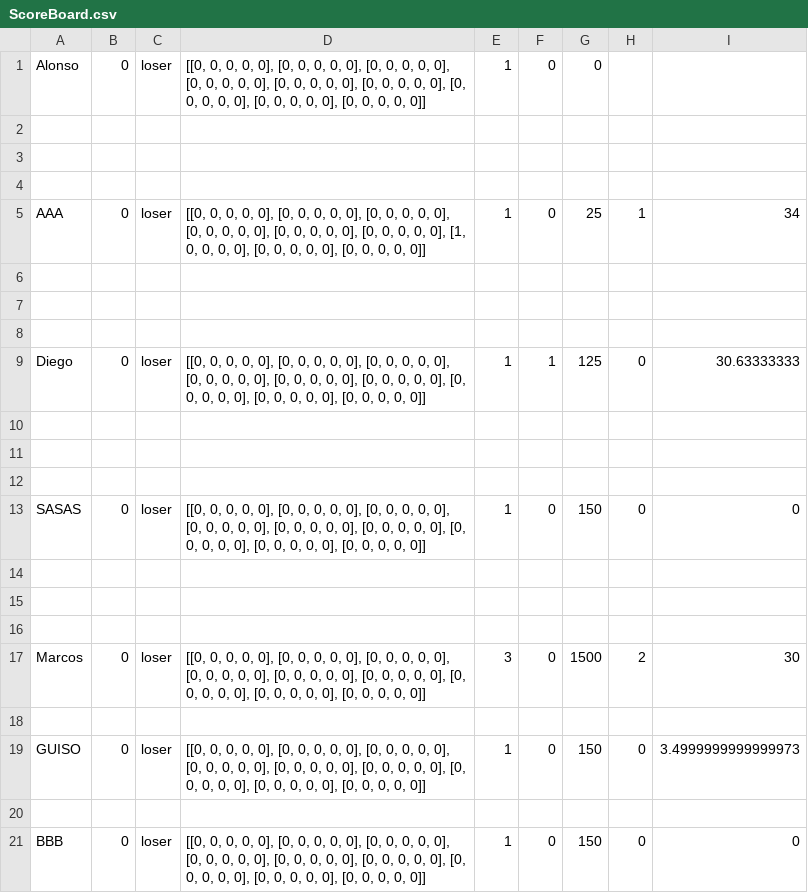
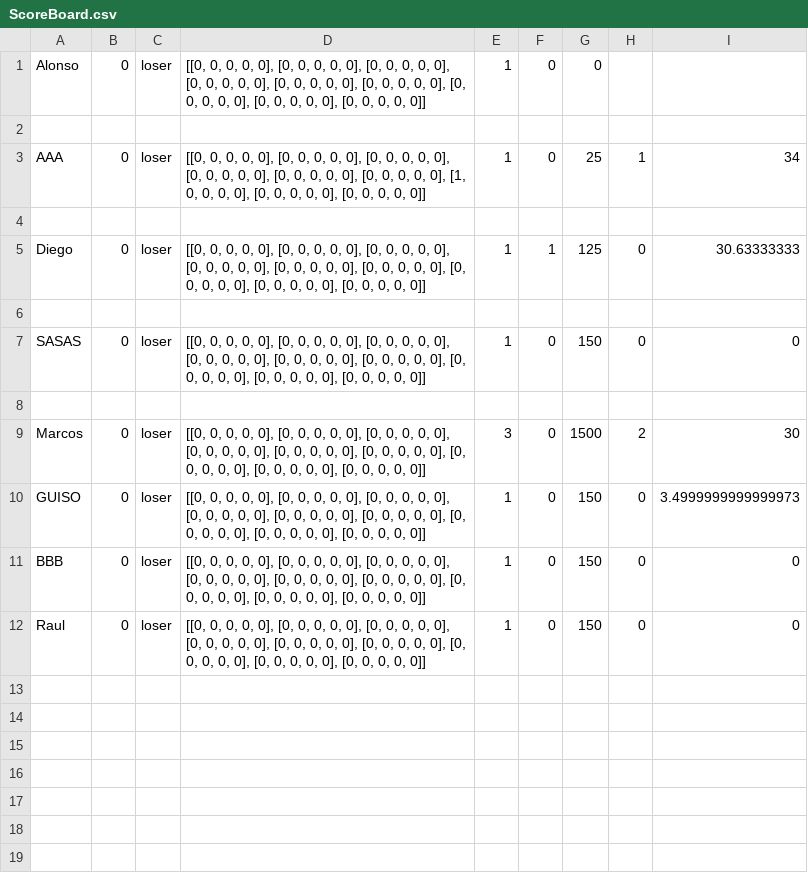
Before and after one commit to AlonsoCh25/II-Proyecto-I-Semestre-2020, a CSV file: ScoreBoard.csv, drawn as a sheet; removed rows and columns are numbered as before the commit, all else as after; the diff names each change by its address in the sheet, - before the commit and + after, or states it on an @@ line.

```diff
--- a/ScoreBoard.csv
+++ b/ScoreBoard.csv
-row 3: (empty)
-row 4: (empty)
-row 6: (empty)
-row 7: (empty)
-row 11: (empty)
-row 12: (empty)
-row 15: (empty)
-row 16: (empty)
-row 18: (empty)
-row 20: (empty)
+row 12: Raul | 0 | loser | [[0, 0, 0, 0, 0], [0, 0, 0, 0, 0], [0, 0, 0, 0, 0], [0, 0, 0, 0, 0], [0, 0, 0, 0, 0], [0, 0, 0, 0, 0], [0, 0, 0, 0, 0], [0, 0, 0, 0, 0], [0, 0, 0, 0, 0]] | 1 | 0 | 150 | 0 | 0
```
Also changed, not shown: 1 other file.
